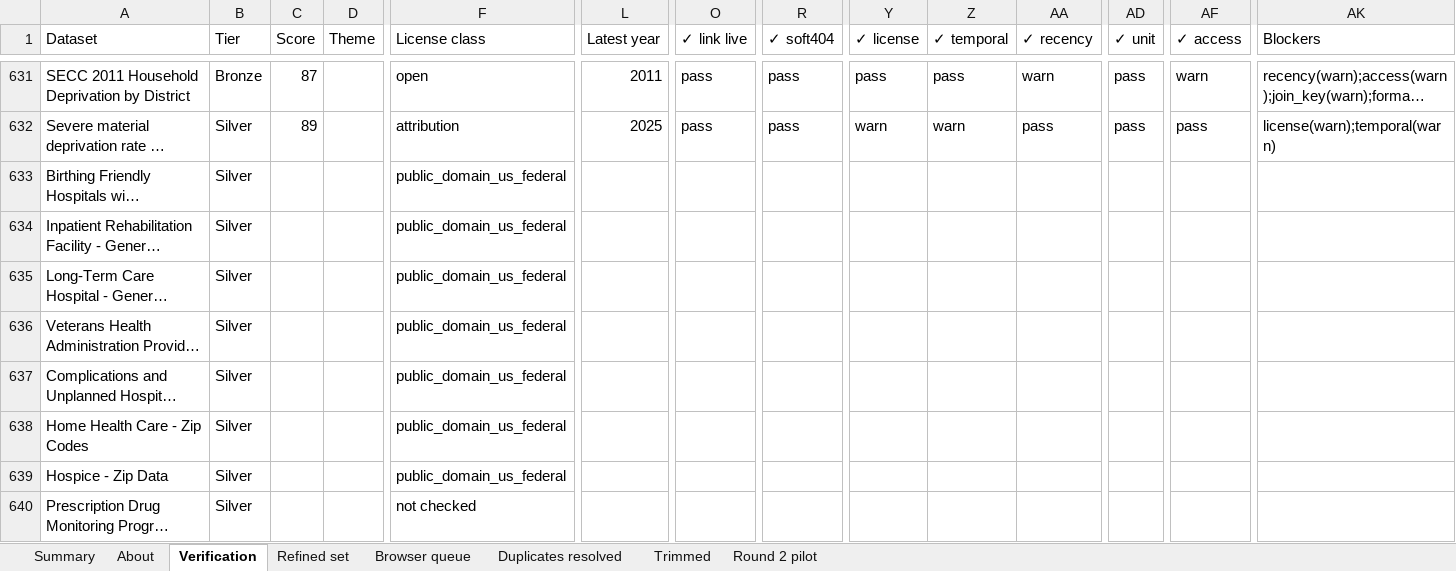
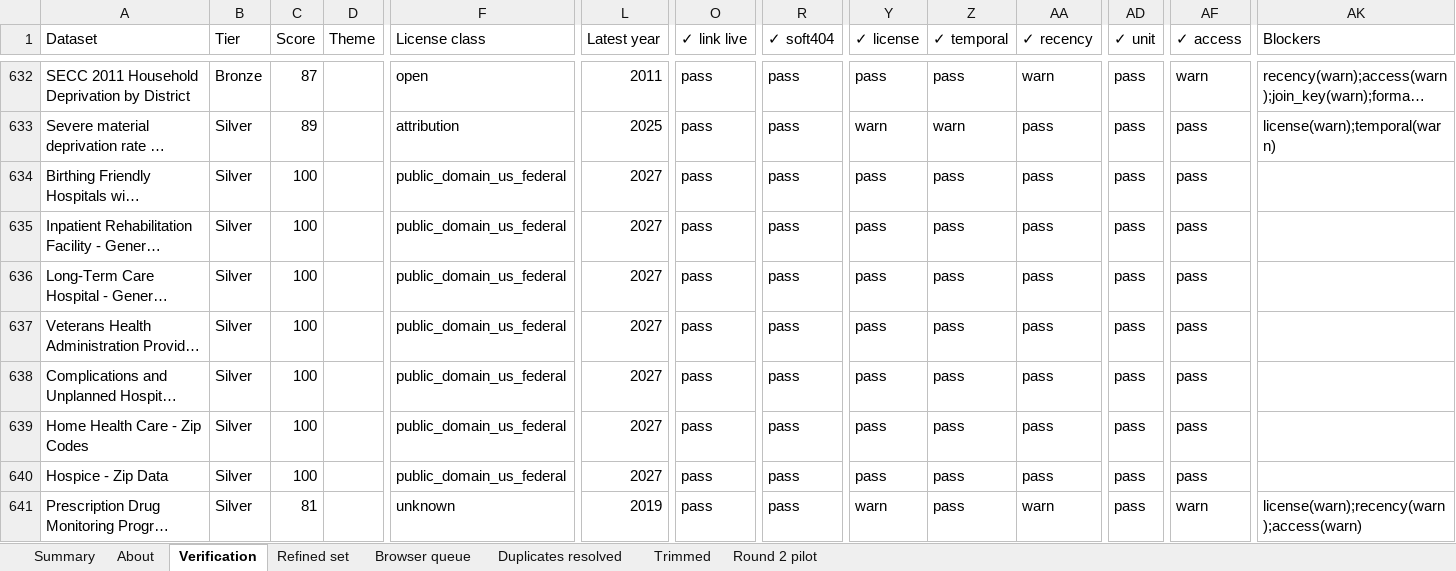
Before and after one commit to OHDSI/GIS, an Excel workbook: exploration/place-data-inventory/place-data-inventory.xlsx, sheet Verification, drawn as a sheet; only a part is shown, gaps mark what is left out; long unchanged cells end in …; values as stored, in another font and other column widths than the file's, no cell formats; addresses are those after the commit; the diff covers the shown part only; the diff names each change by its address in the sheet, - before the commit and + after, or states it on an @@ line.

```diff
--- a/exploration/place-data-inventory/place-data-inventory.xlsx (sheet Verification)
+++ b/exploration/place-data-inventory/place-data-inventory.xlsx (sheet Verification)
-C634:C640 (Score): (empty)
+C634:C640 (Score): 100
-L634:L640 (Latest year): (empty)
+L634:L640 (Latest year): 2027
-O634:O641 (✓ link live): (empty)
+O634:O641 (✓ link live): pass
-R634:R641 (✓ soft404): (empty)
+R634:R641 (✓ soft404): pass
-Y634:Y640 (✓ license): (empty)
+Y634:Y640 (✓ license): pass
-Z634:Z641 (✓ temporal): (empty)
+Z634:Z641 (✓ temporal): pass
-AA634:AA640 (✓ recency): (empty)
+AA634:AA640 (✓ recency): pass
-AD634:AD641 (✓ unit): (empty)
+AD634:AD641 (✓ unit): pass
-AF634:AF640 (✓ access): (empty)
+AF634:AF640 (✓ access): pass
-C641 (Score): (empty)
+C641 (Score): 81
-F641 (License class): not checked
+F641 (License class): unknown
-L641 (Latest year): (empty)
+L641 (Latest year): 2019
-Y641 (✓ license): (empty)
+Y641 (✓ license): warn
-AA641 (✓ recency): (empty)
+AA641 (✓ recency): warn
-AF641 (✓ access): (empty)
+AF641 (✓ access): warn
-AK641 (Blockers): (empty)
+AK641 (Blockers): license(warn);recency(warn);access(warn)
```
Also changed, not shown: 9 added rows and 392 edited cells elsewhere in this sheet, sheet Refined set, sheet Summary, sheet Trimmed, sheet Round 2 pilot, sheet About, cell formats, 10 other files.
